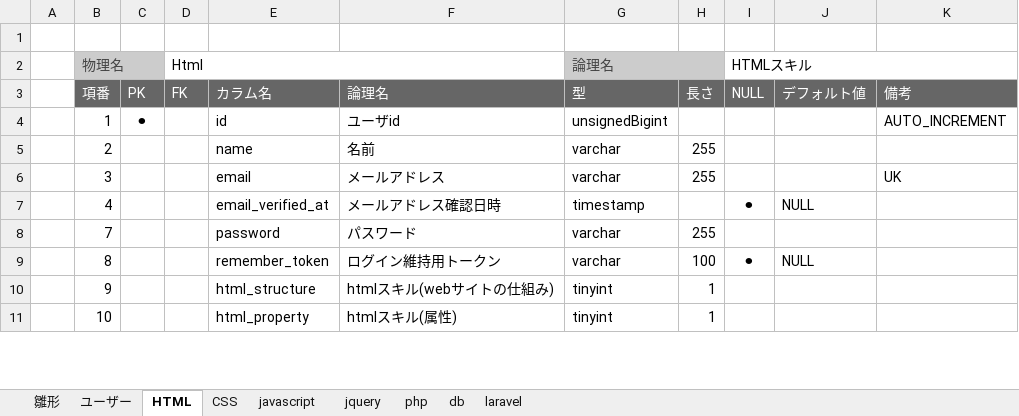
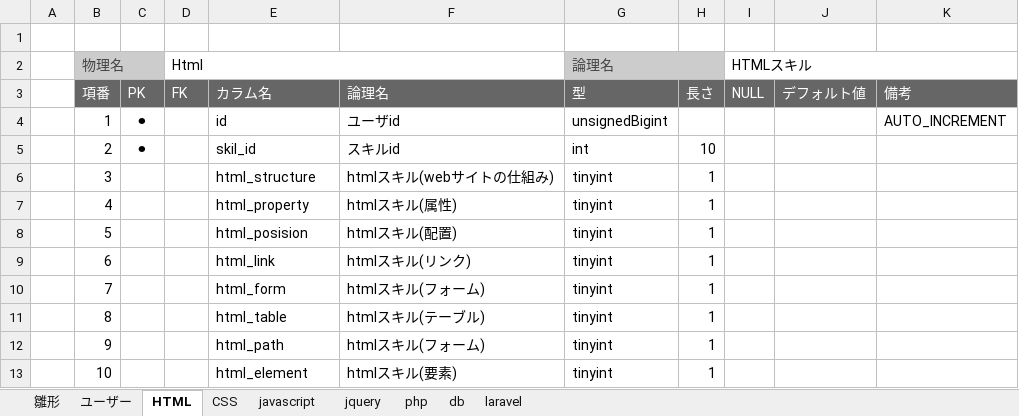
Before and after one commit to web202606/lalavel_202607, an Excel workbook: document/テーブル定義書.xlsx, sheet HTML, drawn as a sheet; only a part is shown; values as stored, in another font and other column widths than the file's, no borders; addresses are those after the commit; the diff covers the shown part only; the diff names each change by its address in the sheet, - before the commit and + after, or states it on an @@ line.

```diff
--- a/document/テーブル定義書.xlsx (sheet HTML)
+++ b/document/テーブル定義書.xlsx (sheet HTML)
-C5: (empty)
+C5: ⚫
-E5: name
+E5: skil_id
-F5: 名前
+F5: スキルid
-G5 (論理名): varchar
+G5 (論理名): int
-H5: 255
+H5: 10
-E6: email
+E6: html_structure
-F6: メールアドレス
+F6: htmlスキル(webサイトの仕組み)
-G6 (論理名): varchar
+G6 (論理名): tinyint
-H6: 255
+H6: 1
-K6: UK
+K6: (empty)
-E7: email_verified_at
+E7: html_property
-F7: メールアドレス確認日時
+F7: htmlスキル(属性)
-G7 (論理名): timestamp
+G7 (論理名): tinyint
-H7: (empty)
+H7: 1
-I7 (HTMLスキル): ⚫
+I7 (HTMLスキル): (empty)
-J7: NULL
+J7: (empty)
+row 8:  | 5 |  |  | html_posision | htmlスキル(配置) | tinyint | 1
+row 9:  | 6 |  |  | html_link | htmlスキル(リンク) | tinyint | 1
-E10: password
+E10: html_form
-F10: パスワード
+F10: htmlスキル(フォーム)
-G10:G11 (論理名): varchar
+G10:G11 (論理名): tinyint
-H10: 255
+H10: 1
-E11: remember_token
+E11: html_table
-F11: ログイン維持用トークン
+F11: htmlスキル(テーブル)
-H11: 100
+H11: 1
-I11 (HTMLスキル): ⚫
+I11 (HTMLスキル): (empty)
-J11: NULL
+J11: (empty)
-E12: html_structure
+E12: html_path
-F12: htmlスキル(webサイトの仕組み)
+F12: htmlスキル(フォーム)
-E13: html_property
+E13: html_element
-F13: htmlスキル(属性)
+F13: htmlスキル(要素)
```
Also changed, not shown: 6 removed rows and 9 edited cells elsewhere in this sheet, sheet jquery, sheet CSS, sheet javascript, sheet laravel, sheet db, sheet php, 1 more sheet, document/日報.xlsx.
